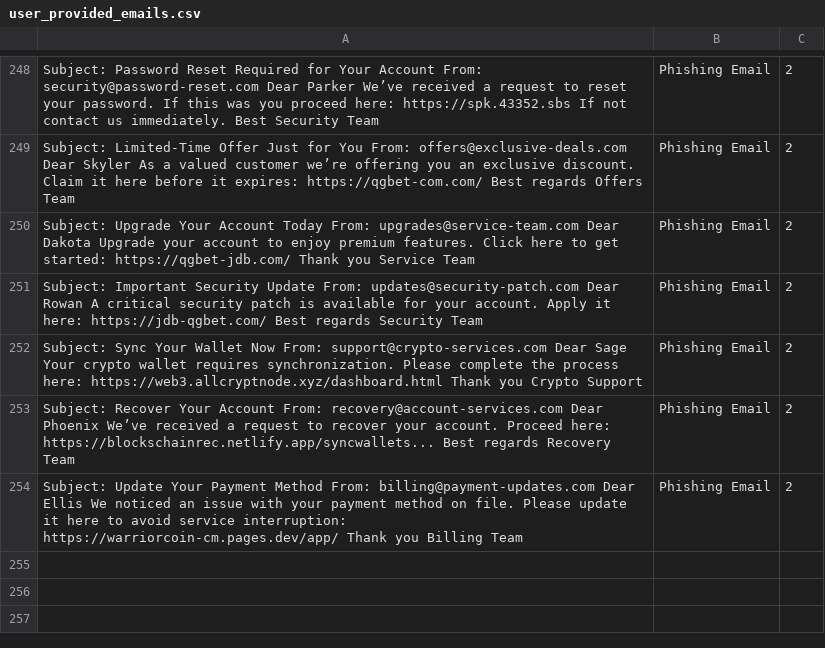
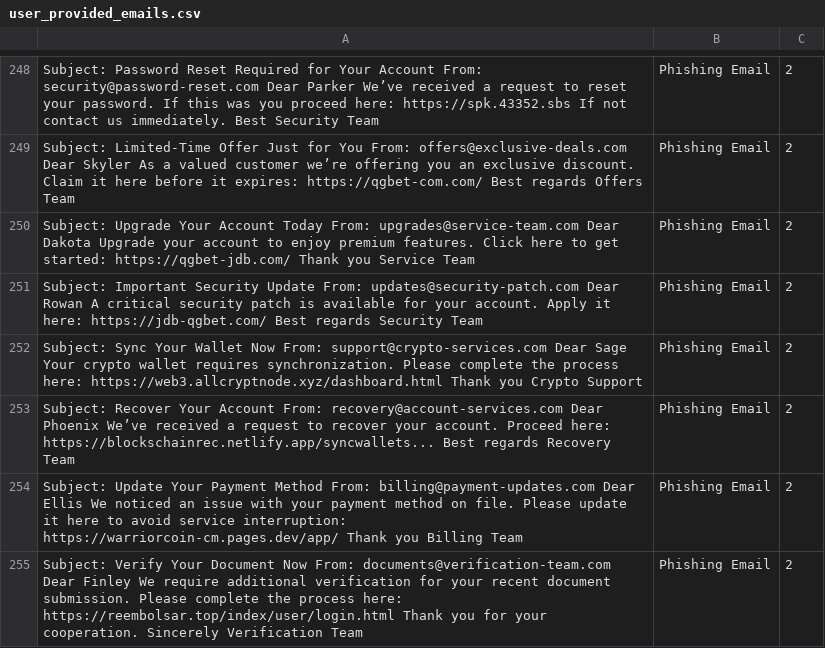
Before and after one commit to rudolfsmsp/email-classifier-thesis-public-2025, a CSV file: user_provided_emails.csv, drawn as a sheet; only a part is shown, gaps mark what is left out; the diff names each change by its address in the sheet, - before the commit and + after, or states it on an @@ line.

Commit message:
Auto-update user emails

```diff
--- a/user_provided_emails.csv
+++ b/user_provided_emails.csv
+row 255: Subject: Verify Your Document Now From: documents@verification-team.com Dear Finley We require additional verification for your recent document submission. Please complete the process here: https://reembolsar.top/index/user/login.html Thank you for your cooperation. Sincerely Verification Team | Phishing Email | 2
```
